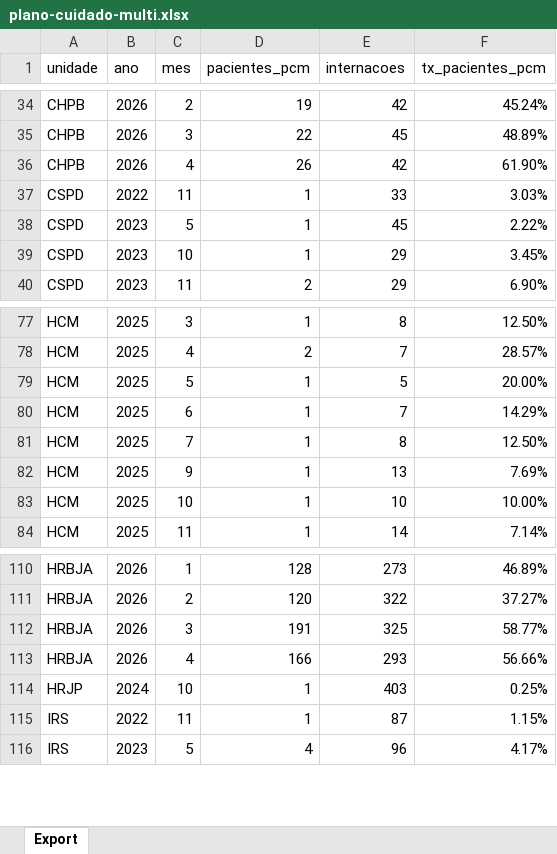
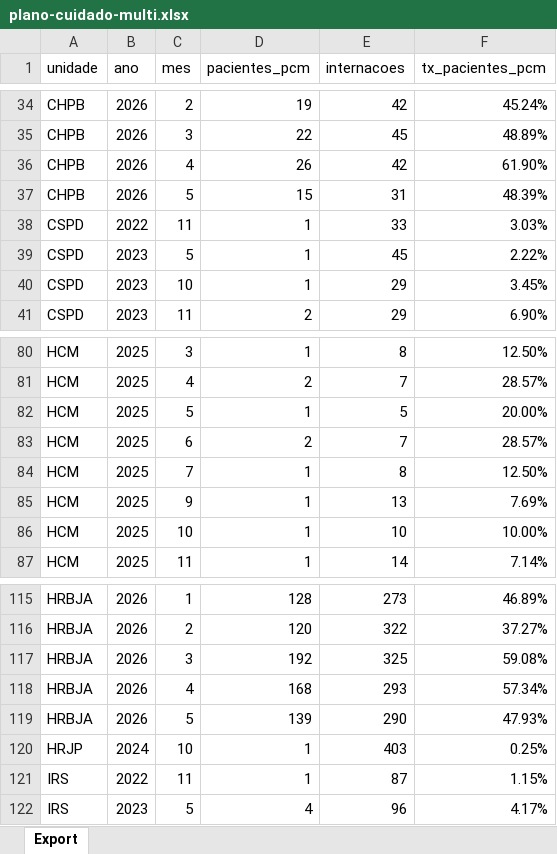
Before and after one commit to transparencia-mg/fhemig_pacientes-plano-cuidados-multiprofissional, an Excel workbook: upload/plano-cuidado-multi.xlsx, sheet Export, drawn as a sheet; only a part is shown, gaps mark what is left out; values as stored, in another font and other column widths than the file's, no borders; addresses are those after the commit; the diff covers the shown part only; the diff names each change by its address in the sheet, - before the commit and + after, or states it on an @@ line.

```diff
--- a/upload/plano-cuidado-multi.xlsx (sheet Export)
+++ b/upload/plano-cuidado-multi.xlsx (sheet Export)
+row 37: CHPB | 2026 | 5 | 15 | 31 | 48.39%
-D83 (pacientes_pcm): 1
+D83 (pacientes_pcm): 2
-F83 (tx_pacientes_pcm): 14.29%
+F83 (tx_pacientes_pcm): 28.57%
-D117 (pacientes_pcm): 191
+D117 (pacientes_pcm): 192
-F117 (tx_pacientes_pcm): 58.77%
+F117 (tx_pacientes_pcm): 59.08%
-D118 (pacientes_pcm): 166
+D118 (pacientes_pcm): 168
-F118 (tx_pacientes_pcm): 56.66%
+F118 (tx_pacientes_pcm): 57.34%
+row 119: HRBJA | 2026 | 5 | 139 | 290 | 47.93%
```
Also changed, not shown: 6 added rows and 10 edited cells elsewhere in this sheet.
